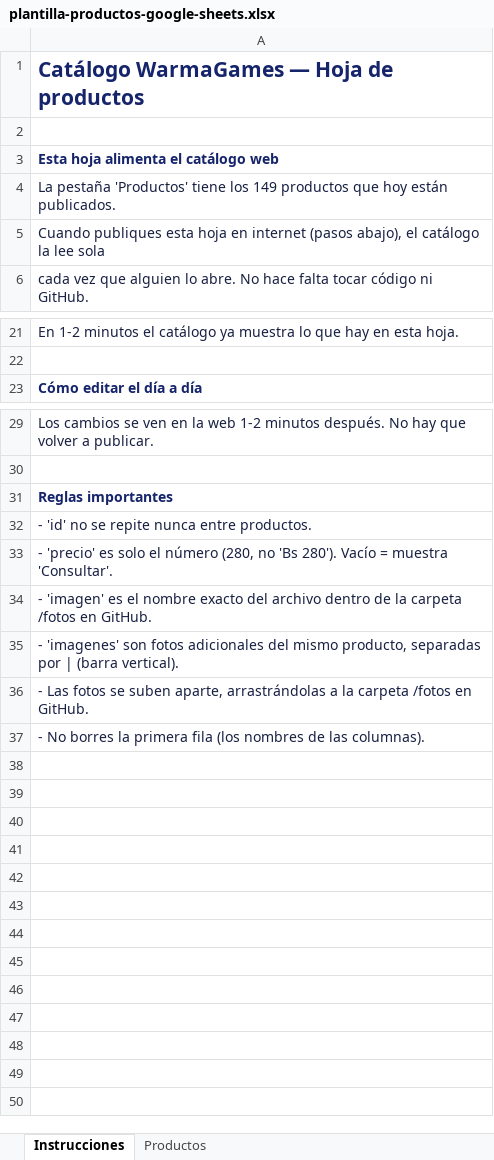
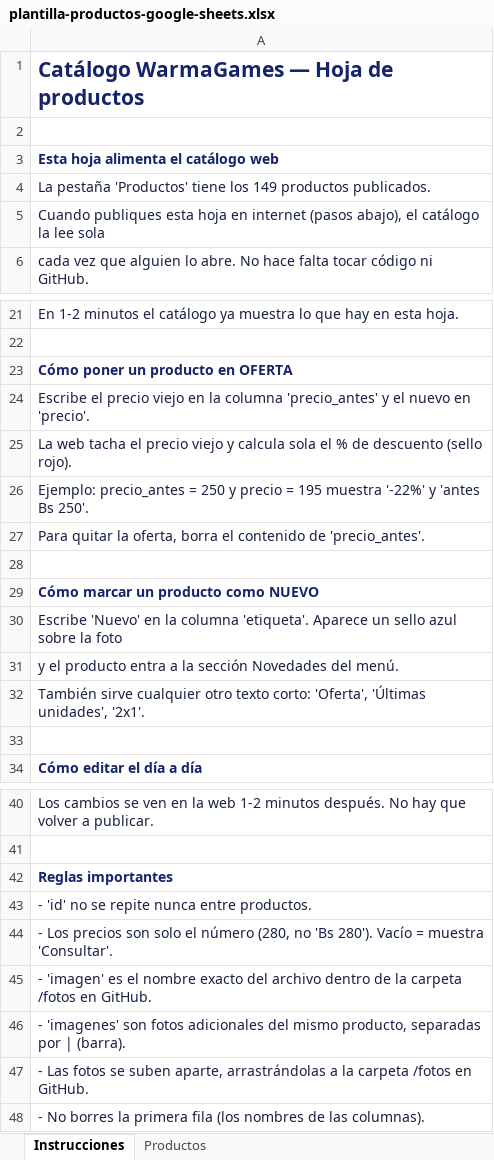
Before and after one commit to juanpablocontrerasalarcon-hub/catalogo-warmagames, an Excel workbook: plantilla-productos-google-sheets.xlsx, sheet Instrucciones, drawn as a sheet; only a part is shown, gaps mark what is left out; values as stored, in another font and other column widths than the file's, no borders; addresses are those after the commit; the diff names each change by its address in the sheet, - before the commit and + after, or states it on an @@ line.

```diff
--- a/plantilla-productos-google-sheets.xlsx (sheet Instrucciones)
+++ b/plantilla-productos-google-sheets.xlsx (sheet Instrucciones)
-A4: …149 productos que hoy están publicados.
+A4: …149 productos publicados.
+row 23: Cómo poner un producto en OFERTA
+row 24: Escribe el precio viejo en la columna 'precio_antes' y el nuevo en 'precio'.
+row 25: La web tacha el precio viejo y calcula sola el % de descuento (sello rojo).
+row 26: Ejemplo: precio_antes = 250 y precio = 195 muestra '-22%' y 'antes Bs 250'.
+row 27: Para quitar la oferta, borra el contenido de 'precio_antes'.
+row 28: (empty)
+row 29: Cómo marcar un producto como NUEVO
+row 30: Escribe 'Nuevo' en la columna 'etiqueta'. Aparece un sello azul sobre la foto
+row 31: y el producto entra a la sección Novedades del menú.
+row 32: También sirve cualquier otro texto corto: 'Oferta', 'Últimas unidades', '2x1'.
+row 33: (empty)
-A44: - 'precio' es solo el…
+A44: - Los precios son solo el…
-A46: …por | (barra vertical).
+A46: …por | (barra).
```
Also changed, not shown: sheet Productos, 4 other files.
